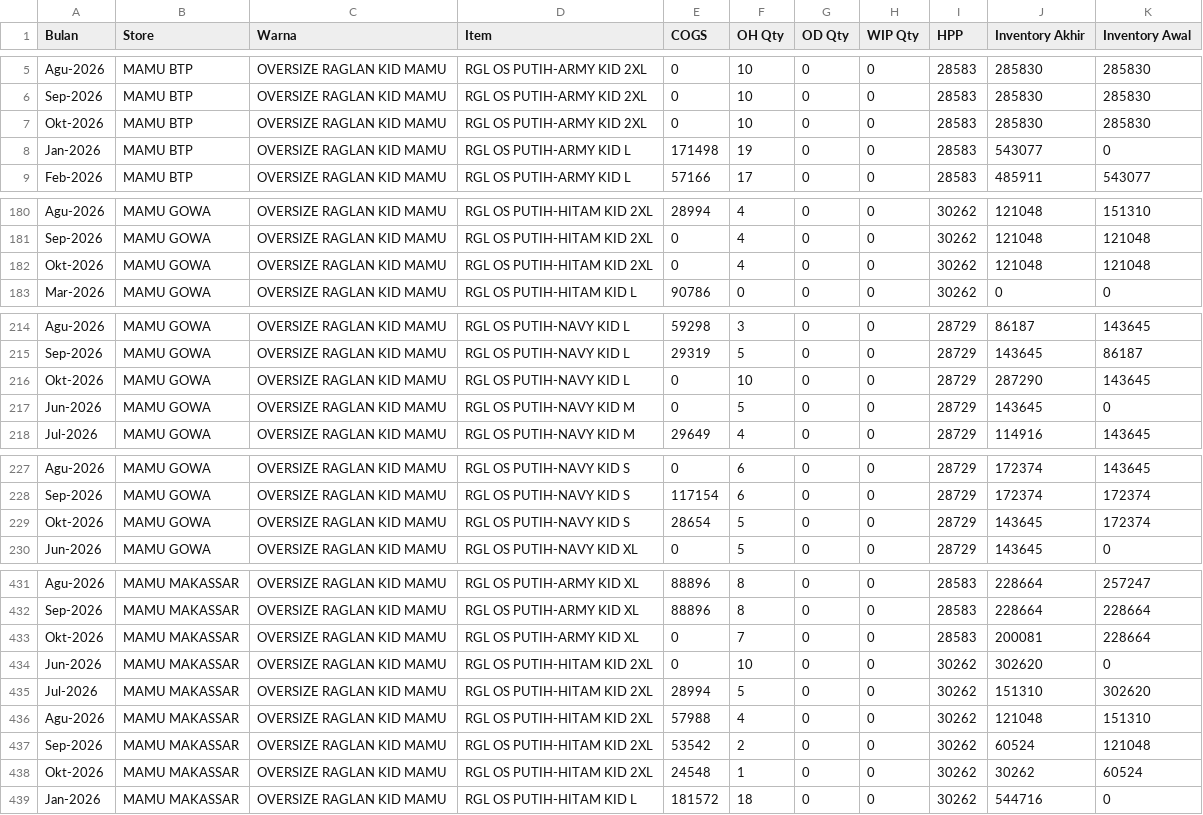
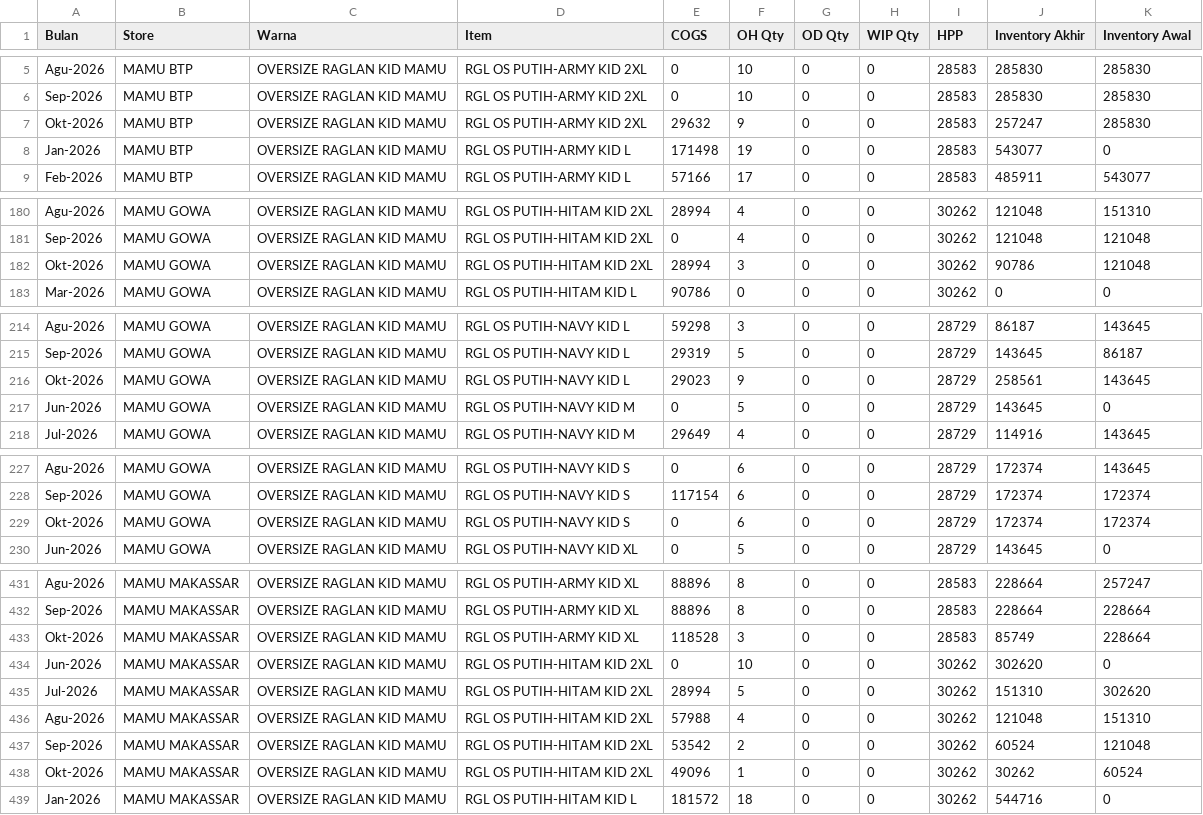
Before and after one commit to ppic38/SCM-Dashboard, a CSV file: data/item/oversize-raglan-kid-mamu.csv, drawn as a sheet; only a part is shown, gaps mark what is left out; the diff covers the shown part only.

```diff
--- a/data/item/oversize-raglan-kid-mamu.csv
+++ b/data/item/oversize-raglan-kid-mamu.csv
@@ -6,3 +6,3 @@ Agu-2026,MAMU BTP,OVERSIZE RAGLAN KID MAMU,RGL OS PUTIH-ARMY KID 2XL,0,10,0,0,28
 Sep-2026,MAMU BTP,OVERSIZE RAGLAN KID MAMU,RGL OS PUTIH-ARMY KID 2XL,0,10,0,0,28583,285830,285830
-Okt-2026,MAMU BTP,OVERSIZE RAGLAN KID MAMU,RGL OS PUTIH-ARMY KID 2XL,0,10,0,0,28583,285830,285830
+Okt-2026,MAMU BTP,OVERSIZE RAGLAN KID MAMU,RGL OS PUTIH-ARMY KID 2XL,29632,9,0,0,28583,257247,285830
 Jan-2026,MAMU BTP,OVERSIZE RAGLAN KID MAMU,RGL OS PUTIH-ARMY KID L,171498,19,0,0,28583,543077,0
@@ -181,3 +181,3 @@ Agu-2026,MAMU GOWA,OVERSIZE RAGLAN KID MAMU,RGL OS PUTIH-HITAM KID 2XL,28994,4,0
 Sep-2026,MAMU GOWA,OVERSIZE RAGLAN KID MAMU,RGL OS PUTIH-HITAM KID 2XL,0,4,0,0,30262,121048,121048
-Okt-2026,MAMU GOWA,OVERSIZE RAGLAN KID MAMU,RGL OS PUTIH-HITAM KID 2XL,0,4,0,0,30262,121048,121048
+Okt-2026,MAMU GOWA,OVERSIZE RAGLAN KID MAMU,RGL OS PUTIH-HITAM KID 2XL,28994,3,0,0,30262,90786,121048
 Mar-2026,MAMU GOWA,OVERSIZE RAGLAN KID MAMU,RGL OS PUTIH-HITAM KID L,90786,0,0,0,30262,0,0
@@ -215,3 +215,3 @@ Agu-2026,MAMU GOWA,OVERSIZE RAGLAN KID MAMU,RGL OS PUTIH-NAVY KID L,59298,3,0,0,
 Sep-2026,MAMU GOWA,OVERSIZE RAGLAN KID MAMU,RGL OS PUTIH-NAVY KID L,29319,5,0,0,28729,143645,86187
-Okt-2026,MAMU GOWA,OVERSIZE RAGLAN KID MAMU,RGL OS PUTIH-NAVY KID L,0,10,0,0,28729,287290,143645
+Okt-2026,MAMU GOWA,OVERSIZE RAGLAN KID MAMU,RGL OS PUTIH-NAVY KID L,29023,9,0,0,28729,258561,143645
 Jun-2026,MAMU GOWA,OVERSIZE RAGLAN KID MAMU,RGL OS PUTIH-NAVY KID M,0,5,0,0,28729,143645,0
@@ -228,3 +228,3 @@ Agu-2026,MAMU GOWA,OVERSIZE RAGLAN KID MAMU,RGL OS PUTIH-NAVY KID S,0,6,0,0,2872
 Sep-2026,MAMU GOWA,OVERSIZE RAGLAN KID MAMU,RGL OS PUTIH-NAVY KID S,117154,6,0,0,28729,172374,172374
-Okt-2026,MAMU GOWA,OVERSIZE RAGLAN KID MAMU,RGL OS PUTIH-NAVY KID S,28654,5,0,0,28729,143645,172374
+Okt-2026,MAMU GOWA,OVERSIZE RAGLAN KID MAMU,RGL OS PUTIH-NAVY KID S,0,6,0,0,28729,172374,172374
 Jun-2026,MAMU GOWA,OVERSIZE RAGLAN KID MAMU,RGL OS PUTIH-NAVY KID XL,0,5,0,0,28729,143645,0
@@ -432,3 +432,3 @@ Agu-2026,MAMU MAKASSAR,OVERSIZE RAGLAN KID MAMU,RGL OS PUTIH-ARMY KID XL,88896,8
 Sep-2026,MAMU MAKASSAR,OVERSIZE RAGLAN KID MAMU,RGL OS PUTIH-ARMY KID XL,88896,8,0,0,28583,228664,228664
-Okt-2026,MAMU MAKASSAR,OVERSIZE RAGLAN KID MAMU,RGL OS PUTIH-ARMY KID XL,0,7,0,0,28583,200081,228664
+Okt-2026,MAMU MAKASSAR,OVERSIZE RAGLAN KID MAMU,RGL OS PUTIH-ARMY KID XL,118528,3,0,0,28583,85749,228664
 Jun-2026,MAMU MAKASSAR,OVERSIZE RAGLAN KID MAMU,RGL OS PUTIH-HITAM KID 2XL,0,10,0,0,30262,302620,0
@@ -437,3 +437,3 @@ Agu-2026,MAMU MAKASSAR,OVERSIZE RAGLAN KID MAMU,RGL OS PUTIH-HITAM KID 2XL,57988
 Sep-2026,MAMU MAKASSAR,OVERSIZE RAGLAN KID MAMU,RGL OS PUTIH-HITAM KID 2XL,53542,2,0,0,30262,60524,121048
-Okt-2026,MAMU MAKASSAR,OVERSIZE RAGLAN KID MAMU,RGL OS PUTIH-HITAM KID 2XL,24548,1,0,0,30262,30262,60524
+Okt-2026,MAMU MAKASSAR,OVERSIZE RAGLAN KID MAMU,RGL OS PUTIH-HITAM KID 2XL,49096,1,0,0,30262,30262,60524
 Jan-2026,MAMU MAKASSAR,OVERSIZE RAGLAN KID MAMU,RGL OS PUTIH-HITAM KID L,181572,18,0,0,30262,544716,0
```
Also changed, not shown: 1 added row, 6 removed rows and 69 edited cells elsewhere in this file, data/item/boxy-tee-mamu.csv, data/item/henley-mamu.csv, 47 other files.
